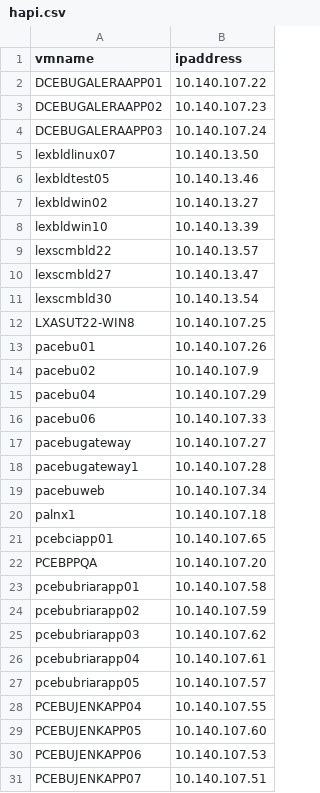
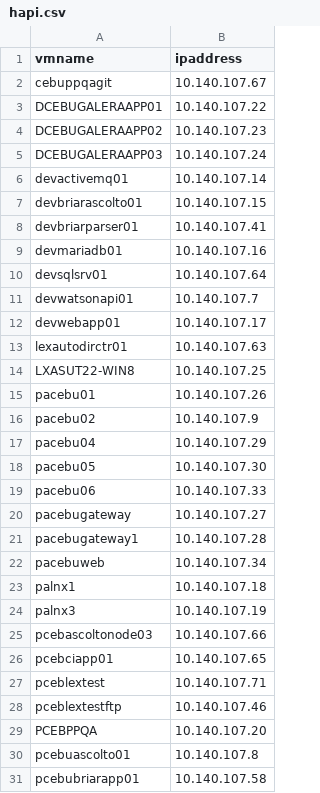
Before and after one commit to davanitz/huntingioc, a CSV file: hapi.csv, drawn as a sheet; only a part is shown; the shorter side is filled out with more unchanged rows; the diff covers the shown part only.

```diff
--- a/hapi.csv
+++ b/hapi.csv
@@ -1,2 +1,3 @@
 vmname,ipaddress
+cebuppqagit,10.140.107.67
 DCEBUGALERAAPP01,10.140.107.22
@@ -4,9 +5,10 @@ DCEBUGALERAAPP02,10.140.107.23
 DCEBUGALERAAPP03,10.140.107.24
-lexbldlinux07,10.140.13.50
-lexbldtest05,10.140.13.46
-lexbldwin02,10.140.13.27
-lexbldwin10,10.140.13.39
-lexscmbld22,10.140.13.57
-lexscmbld27,10.140.13.47
-lexscmbld30,10.140.13.54
+devactivemq01,10.140.107.14
+devbriarascolto01,10.140.107.15
+devbriarparser01,10.140.107.41
+devmariadb01,10.140.107.16
+devsqlsrv01,10.140.107.64
+devwatsonapi01,10.140.107.7
+devwebapp01,10.140.107.17
+lexautodirctr01,10.140.107.63
 LXASUT22-WIN8,10.140.107.25
@@ -15,2 +17,3 @@ pacebu02,10.140.107.9
 pacebu04,10.140.107.29
+pacebu05,10.140.107.30
 pacebu06,10.140.107.33
@@ -20,4 +23,9 @@ pacebuweb,10.140.107.34
 palnx1,10.140.107.18
+palnx3,10.140.107.19
+pcebascoltonode03,10.140.107.66
 pcebciapp01,10.140.107.65
+pceblextest,10.140.107.71
+pceblextestftp,10.140.107.46
 PCEBPPQA,10.140.107.20
+pcebuascolto01,10.140.107.8
 pcebubriarapp01,10.140.107.58
```
Also changed, not shown: 26 added rows and 11 removed rows elsewhere in this file.
